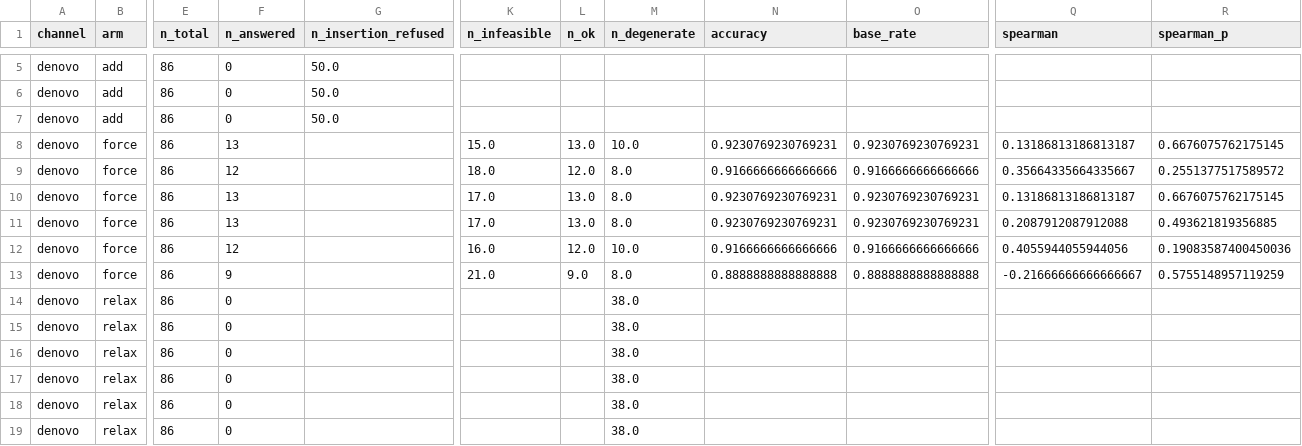
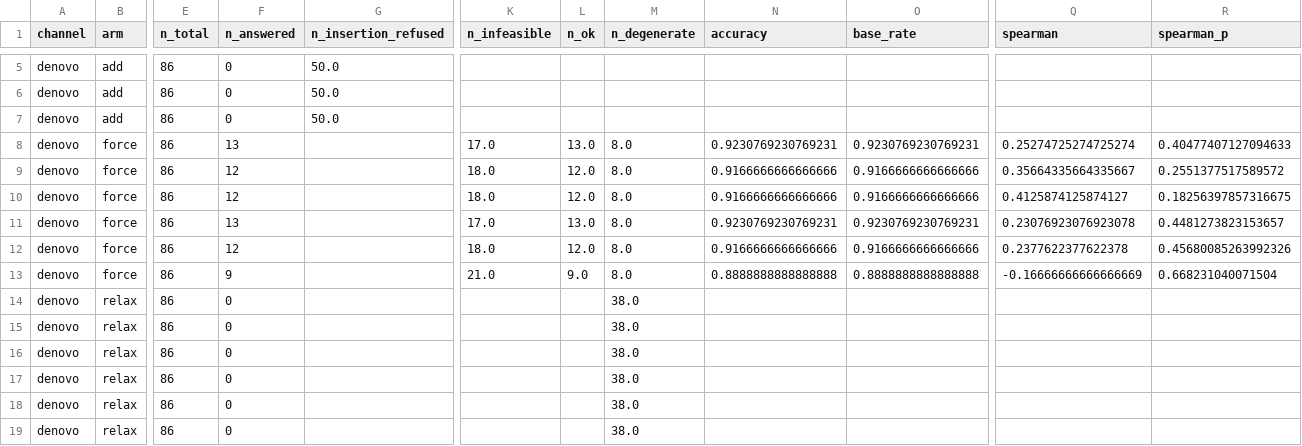
Before and after one commit to phy0x1a79ed/Metasmith, a TSV file: research/fabfos/benchmarks/eydallin_fba/out/score.tsv, drawn as a sheet; only a part is shown, gaps mark what is left out; the diff covers the shown part only; the diff names each change by its address in the sheet, - before the commit and + after, or states it on an @@ line.

```diff
--- a/research/fabfos/benchmarks/eydallin_fba/out/score.tsv
+++ b/research/fabfos/benchmarks/eydallin_fba/out/score.tsv
-K8 (n_infeasible): 15.0
+K8 (n_infeasible): 17.0
-M8 (n_degenerate): 10.0
+M8 (n_degenerate): 8.0
-Q8 (spearman): 0.13186813186813187
+Q8 (spearman): 0.25274725274725274
-R8 (spearman_p): 0.6676075762175145
+R8 (spearman_p): 0.40477407127094633
-F10 (n_answered): 13
+F10 (n_answered): 12
-K10 (n_infeasible): 17.0
+K10 (n_infeasible): 18.0
-L10 (n_ok): 13.0
+L10 (n_ok): 12.0
-N10 (accuracy): 0.9230769230769231
+N10 (accuracy): 0.9166666666666666
-O10 (base_rate): 0.9230769230769231
+O10 (base_rate): 0.9166666666666666
-Q10 (spearman): 0.13186813186813187
+Q10 (spearman): 0.4125874125874127
-R10 (spearman_p): 0.6676075762175145
+R10 (spearman_p): 0.18256397857316675
-Q11 (spearman): 0.2087912087912088
+Q11 (spearman): 0.23076923076923078
-R11 (spearman_p): 0.493621819356885
+R11 (spearman_p): 0.4481273823153657
-K12 (n_infeasible): 16.0
+K12 (n_infeasible): 18.0
-M12 (n_degenerate): 10.0
+M12 (n_degenerate): 8.0
-Q12 (spearman): 0.4055944055944056
+Q12 (spearman): 0.2377622377622378
-R12 (spearman_p): 0.19083587400450036
+R12 (spearman_p): 0.45680085263992326
-Q13 (spearman): -0.21666666666666667
+Q13 (spearman): -0.16666666666666669
-R13 (spearman_p): 0.5755148957119259
+R13 (spearman_p): 0.668231040071504
```
Also changed, not shown: 15 edited cells elsewhere in this file, research/fabfos/benchmarks/eydallin_fba/out/cohort.tsv, 27 other files.
